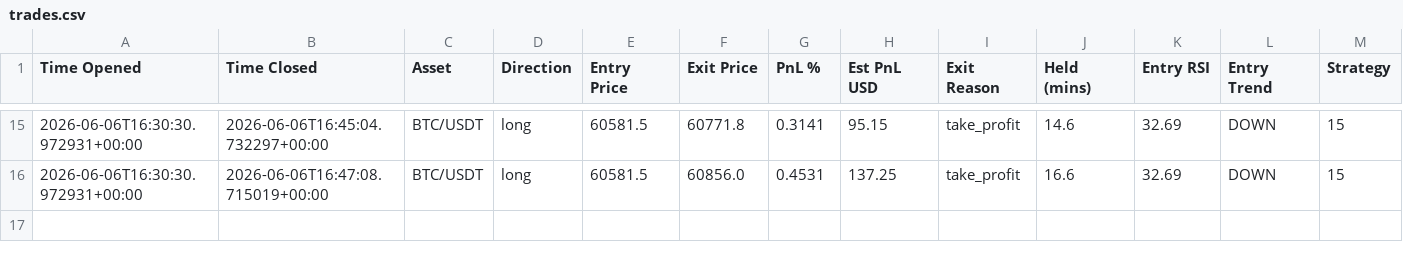
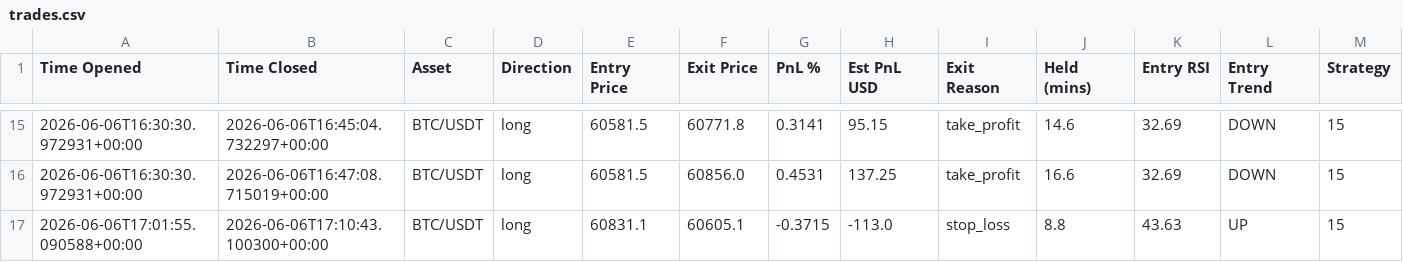
Before and after one commit to jm909/hermes-trading, a CSV file: state/trades.csv, drawn as a sheet; only a part is shown, gaps mark what is left out.

Commit message:
worker: update trades.csv

```diff
--- a/state/trades.csv
+++ b/state/trades.csv
@@ -16 +16,2 @@ Time Opened,Time Closed,Asset,Direction,Entry Price,Exit Price,PnL %,Est PnL USD
 2026-06-06T16:30:30.972931+00:00,2026-06-06T16:47:08.715019+00:00,BTC/USDT,long,60581.5,60856.0,0.4531,137.25,take_profit,16.6,32.69,DOWN,15
+2026-06-06T17:01:55.090588+00:00,2026-06-06T17:10:43.100300+00:00,BTC/USDT,long,60831.1,60605.1,-0.3715,-113.0,stop_loss,8.8,43.63,UP,15
```
